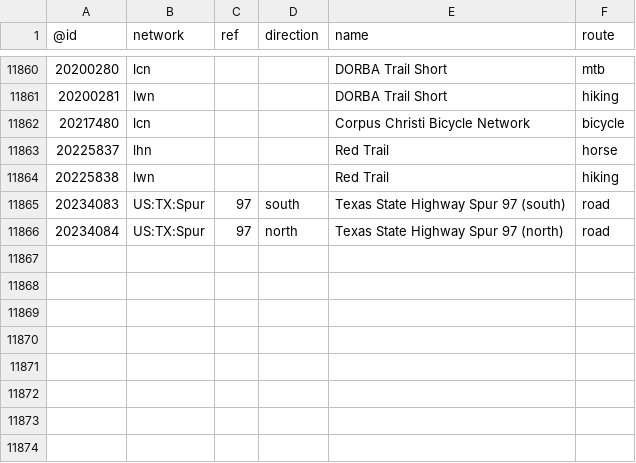
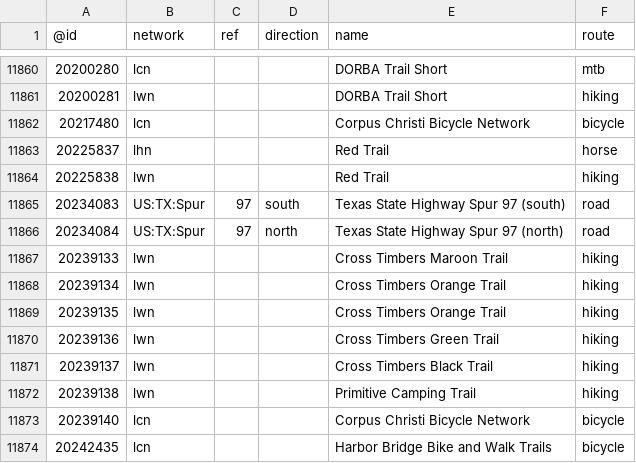
Before and after one commit to nickrsan/osm-us-route-relation-changes, a TSV file: tsv/routes_US-TX.tsv, drawn as a sheet; only a part is shown, gaps mark what is left out.

```diff
--- a/tsv/routes_US-TX.tsv
+++ b/tsv/routes_US-TX.tsv
@@ -11866 +11866,9 @@
 20234084	US:TX:Spur	97	north	Texas State Highway Spur 97 (north)	road
+20239133	lwn			Cross Timbers Maroon Trail	hiking
+20239134	lwn			Cross Timbers Orange Trail	hiking
+20239135	lwn			Cross Timbers Orange Trail	hiking
+20239136	lwn			Cross Timbers Green Trail	hiking
+20239137	lwn			Cross Timbers Black Trail	hiking
+20239138	lwn			Primitive Camping Trail	hiking
+20239140	lcn			Corpus Christi Bicycle Network	bicycle
+20242435	lcn			Harbor Bridge Bike and Walk Trails	bicycle
```
Also changed, not shown: tsv/routes_US-CA.tsv, tsv/routes_US-MO.tsv.
